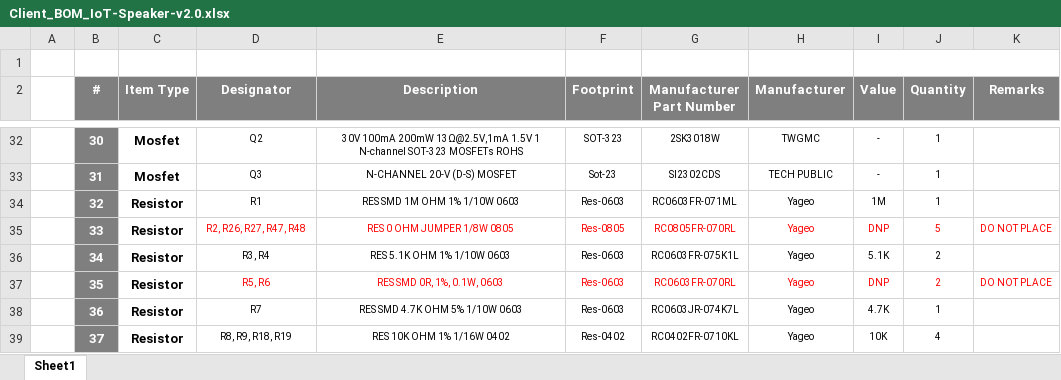
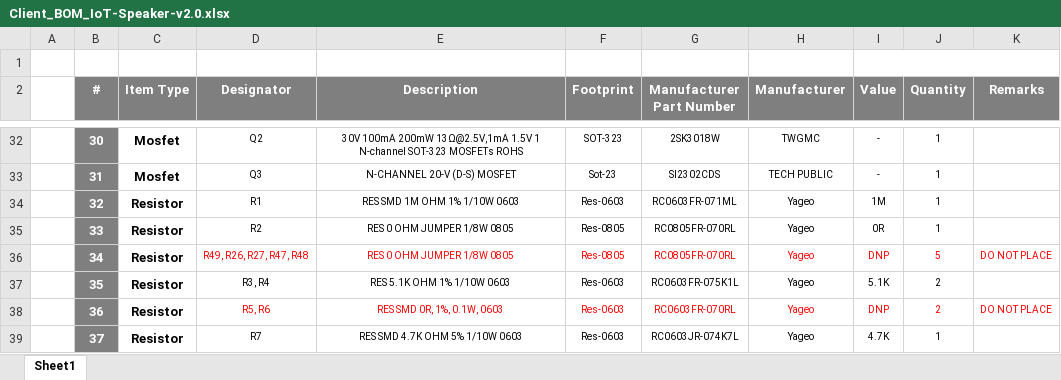
Before and after one commit to eSpark-Backup/smartmasjid-hw, an Excel workbook: Design Files/Smart-Speaker-v2.0/Deliverables/BOM/Client_BOM_IoT-Speaker-v2.0.xlsx, sheet Sheet1, drawn as a sheet; only a part is shown, gaps mark what is left out; values as stored, in another font and other column widths than the file's, no borders; the diff covers the shown part only; the diff names each change by its address in the sheet, - before the commit and + after, or states it on an @@ line.

Commit message:
#42 BOM Updated for V2.0

```diff
--- a/Design Files/Smart-Speaker-v2.0/Deliverables/BOM/Client_BOM_IoT-Speaker-v2.0.xlsx (sheet Sheet1)
+++ b/Design Files/Smart-Speaker-v2.0/Deliverables/BOM/Client_BOM_IoT-Speaker-v2.0.xlsx (sheet Sheet1)
-D35 (Designator): R2, R26, R27, R47, R48
+D35 (Designator): R2
-D35:J35 text colour: #FF0000
+D35:J35 text colour: black
-I35 (Value): DNP
+I35 (Value): 0R
-J35 (Quantity): 5
+J35 (Quantity): 1
-K35 (Remarks): DO NOT PLACE
+K35 (Remarks): (empty)
-D36 (Designator): R3, R4
+D36 (Designator): R49, R26, R27, R47, R48
-D36:J36 text colour: black
+D36:J36 text colour: #FF0000
-E36 (Description): RES 5.1K OHM 1% 1/10W 0603
+E36 (Description): RES 0 OHM JUMPER 1/8W 0805
-F36 (Footprint): Res-0603
+F36 (Footprint): Res-0805
-G36 (Manufacturer Part Number): RC0603FR-075K1L
+G36 (Manufacturer Part Number): RC0805FR-070RL
-I36 (Value): 5.1K
+I36 (Value): DNP
-J36 (Quantity): 2
+J36 (Quantity): 5
-K36 (Remarks): (empty)
+K36 (Remarks): DO NOT PLACE
-D37 (Designator): R5, R6
+D37 (Designator): R3, R4
-D37:J37 text colour: #FF0000
+D37:J37 text colour: black
-E37 (Description): RES SMD 0R, 1%, 0.1W, 0603
+E37 (Description): RES 5.1K OHM 1% 1/10W 0603
-G37 (Manufacturer Part Number): RC0603FR-070RL
+G37 (Manufacturer Part Number): RC0603FR-075K1L
-I37 (Value): DNP
+I37 (Value): 5.1K
-K37 (Remarks): DO NOT PLACE
+K37 (Remarks): (empty)
-D38 (Designator): R7
+D38 (Designator): R5, R6
-D38:J38 text colour: black
+D38:J38 text colour: #FF0000
-E38 (Description): RES SMD 4.7K OHM 5% 1/10W 0603
+E38 (Description): RES SMD 0R, 1%, 0.1W, 0603
-G38 (Manufacturer Part Number): RC0603JR-074K7L
+G38 (Manufacturer Part Number): RC0603FR-070RL
-I38 (Value): 4.7K
+I38 (Value): DNP
-J38 (Quantity): 1
+J38 (Quantity): 2
-K38 (Remarks): (empty)
+K38 (Remarks): DO NOT PLACE
-D39 (Designator): R8, R9, R18, R19
+D39 (Designator): R7
-E39 (Description): RES 10K OHM 1% 1/16W 0402
+E39 (Description): RES SMD 4.7K OHM 5% 1/10W 0603
-F39 (Footprint): Res-0402
+F39 (Footprint): Res-0603
-G39 (Manufacturer Part Number): RC0402FR-0710KL
+G39 (Manufacturer Part Number): RC0603JR-074K7L
-I39 (Value): 10K
+I39 (Value): 4.7K
-J39 (Quantity): 4
+J39 (Quantity): 1
```
Also changed, not shown: 1 added row, 130 edited cells and cell formats elsewhere in this sheet, formulas that keep their value.
